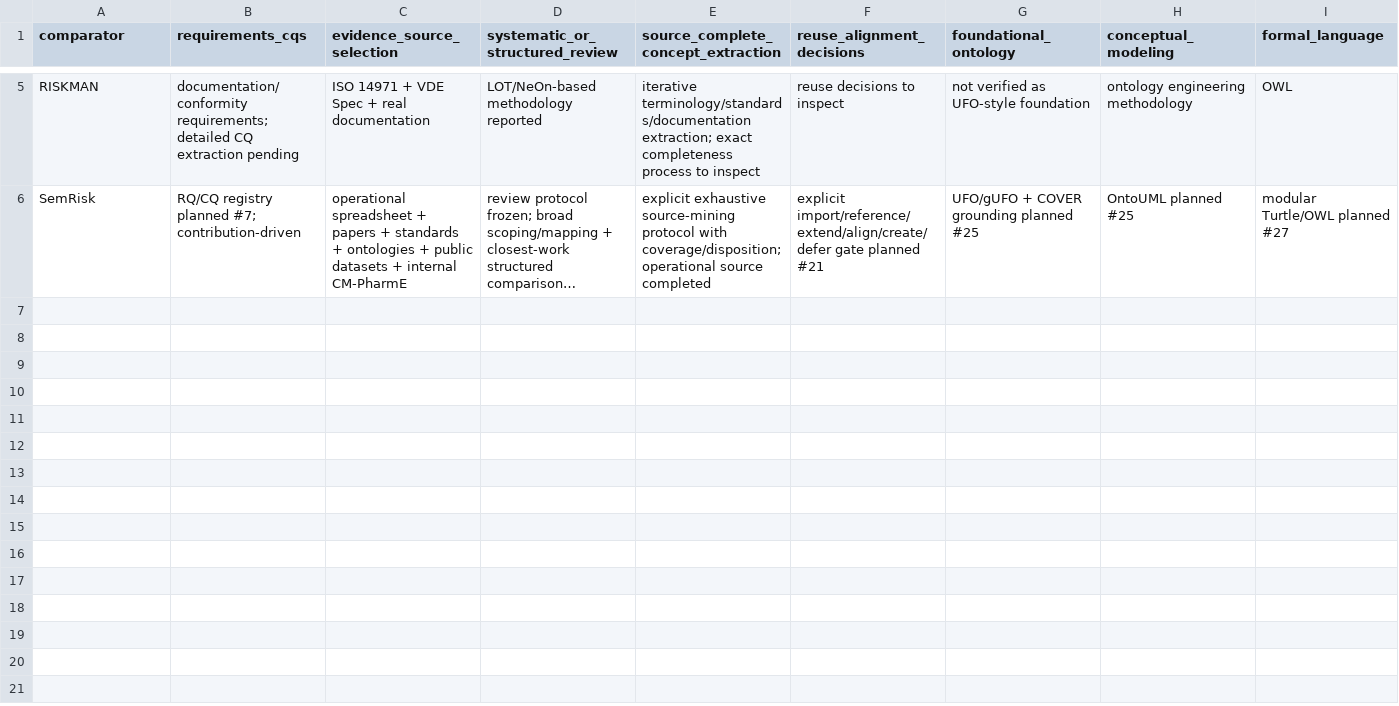
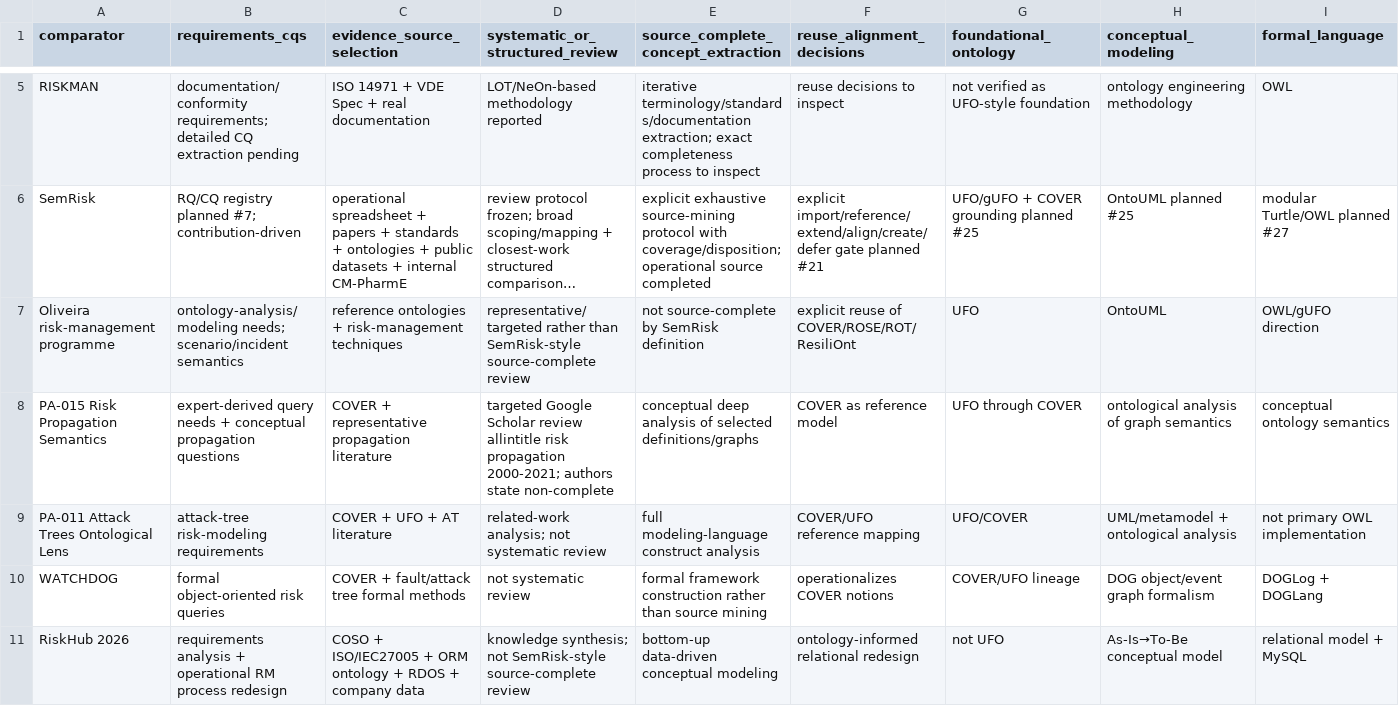
Before and after one commit to ArazSaieArasi3/SemRisk, a CSV file: literature/ontology-engineering-method-comparison.csv, drawn as a sheet; only a part is shown, gaps mark what is left out; long unchanged cells end in …; rows hold the shown columns only; the diff names each change by its address in the sheet, - before the commit and + after, or states it on an @@ line.

Commit message:
W1: extend method comparison with propagation formal and risk-register approaches

```diff
--- a/literature/ontology-engineering-method-comparison.csv
+++ b/literature/ontology-engineering-method-comparison.csv
+row 7: Oliveira risk-management programme | ontology-analysis/modeling needs; scenario/incident semantics | reference ontologies + risk-management techniques | representative/targeted rather than SemRisk-style source-complete review | not source-complete by SemRisk definition | explicit reuse of COVER/ROSE/ROT/ResiliOnt | UFO | OntoUML | OWL/gUFO direction
+row 8: PA-015 Risk Propagation Semantics | expert-derived query needs + conceptual propagation questions | COVER + representative propagation literature | targeted Google Scholar review allintitle risk propagation 2000-2021; authors state non-complete | conceptual deep analysis of selected definitions/graphs | COVER as reference model | UFO through COVER | ontological analysis of graph semantics | conceptual ontology semantics
+row 9: PA-011 Attack Trees Ontological Lens | attack-tree risk-modeling requirements | COVER + UFO + AT literature | related-work analysis; not systematic review | full modeling-language construct analysis | COVER/UFO reference mapping | UFO/COVER | UML/metamodel + ontological analysis | not primary OWL implementation
+row 10: WATCHDOG | formal object-oriented risk queries | COVER + fault/attack tree formal methods | not systematic review | formal framework construction rather than source mining | operationalizes COVER notions | COVER/UFO lineage | DOG object/event graph formalism | DOGLog + DOGLang
+row 11: RiskHub 2026 | requirements analysis + operational RM process redesign | COSO + ISO/IEC27005 + ORM ontology + RDOS + company data | knowledge synthesis; not SemRisk-style source-complete review | bottom-up data-driven conceptual modeling | ontology-informed relational redesign | not UFO | As-Is→To-Be conceptual model | relational model + MySQL
```
